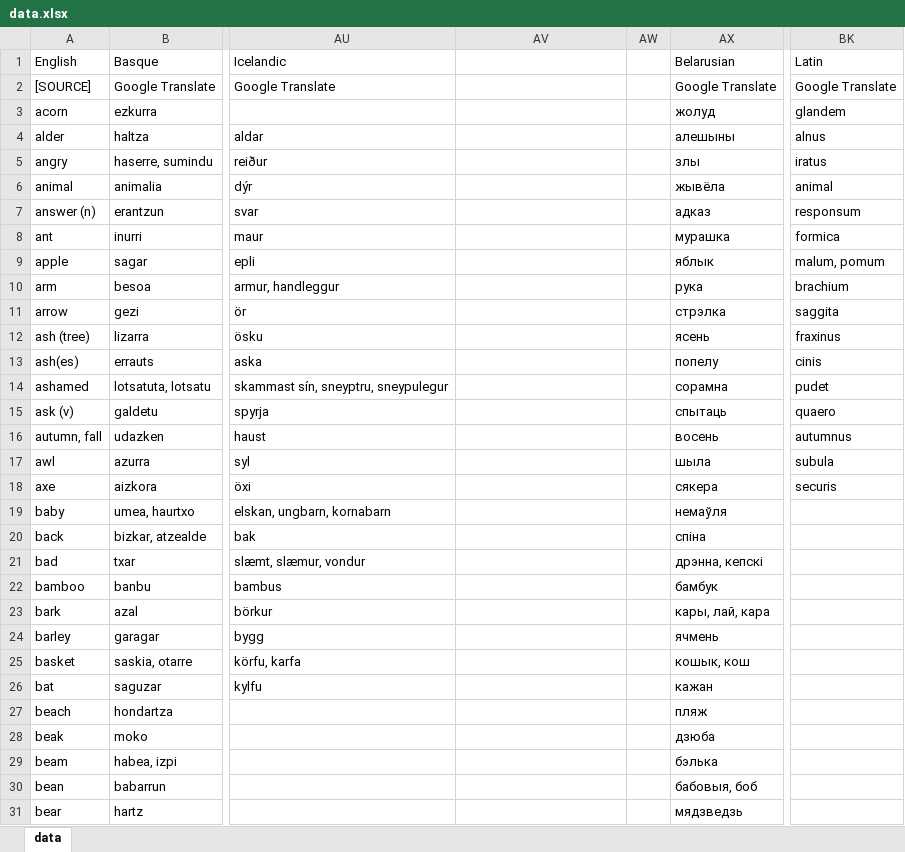
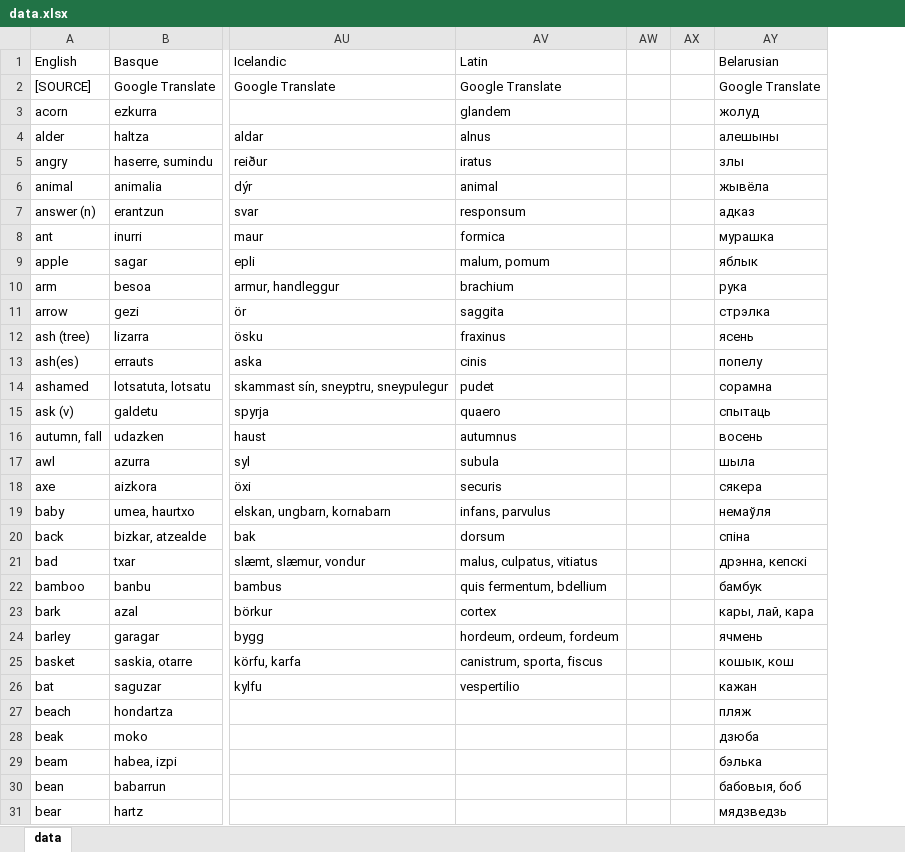
Before and after one commit to damiansp/linguistics, an Excel workbook: historical/data/data.xlsx, sheet data, drawn as a sheet; only a part is shown, gaps mark what is left out; values as stored, in another font and other column widths than the file's, no borders; removed rows and columns are numbered as before the commit, all else as after; the diff names each change by its address in the sheet, - before the commit and + after, or states it on an @@ line.

```diff
--- a/historical/data/data.xlsx (sheet data)
+++ b/historical/data/data.xlsx (sheet data)
+column AX, empty
-column BK (Latin), rows 2-18: Google Translate | glandem | alnus | iratus | animal | responsum | formica | malum, pomum | brachium | saggita | fraxinus | cinis | pudet | quaero | autumnus | subula | securis
-AV1: (empty)
+AV1: Latin
-AV2 (Latin): (empty)
+AV2 (Latin): Google Translate
-AV3 (Latin): (empty)
+AV3 (Latin): glandem
-AV4 (Latin): (empty)
+AV4 (Latin): alnus
-AV5 (Latin): (empty)
+AV5 (Latin): iratus
-AV6 (Latin): (empty)
+AV6 (Latin): animal
-AV7 (Latin): (empty)
+AV7 (Latin): responsum
-AV8 (Latin): (empty)
+AV8 (Latin): formica
-AV9 (Latin): (empty)
+AV9 (Latin): malum, pomum
-AV10 (Latin): (empty)
+AV10 (Latin): brachium
-AV11 (Latin): (empty)
+AV11 (Latin): saggita
-AV12 (Latin): (empty)
+AV12 (Latin): fraxinus
-AV13 (Latin): (empty)
+AV13 (Latin): cinis
-AV14 (Latin): (empty)
+AV14 (Latin): pudet
-AV15 (Latin): (empty)
+AV15 (Latin): quaero
-AV16 (Latin): (empty)
+AV16 (Latin): autumnus
-AV17 (Latin): (empty)
+AV17 (Latin): subula
-AV18 (Latin): (empty)
+AV18 (Latin): securis
-AV19 (Latin): (empty)
+AV19 (Latin): infans, parvulus
-AV20 (Latin): (empty)
+AV20 (Latin): dorsum
-AV21 (Latin): (empty)
+AV21 (Latin): malus, culpatus, vitiatus
-AV22 (Latin): (empty)
+AV22 (Latin): quis fermentum, bdellium
-AV23 (Latin): (empty)
+AV23 (Latin): cortex
-AV24 (Latin): (empty)
+AV24 (Latin): hordeum, ordeum, fordeum
-AV25 (Latin): (empty)
+AV25 (Latin): canistrum, sporta, fiscus
-AV26 (Latin): (empty)
+AV26 (Latin): vespertilio
```
Also changed, not shown: historical/data/data_strict.xlsx.
